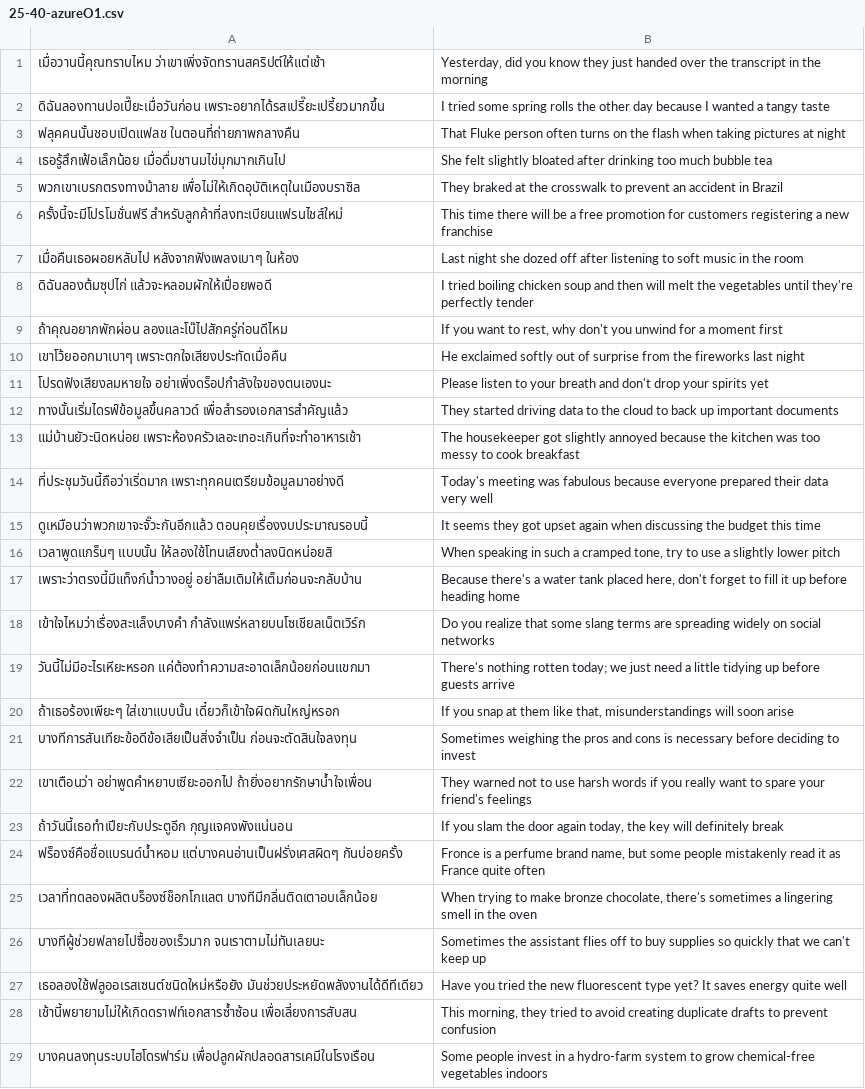
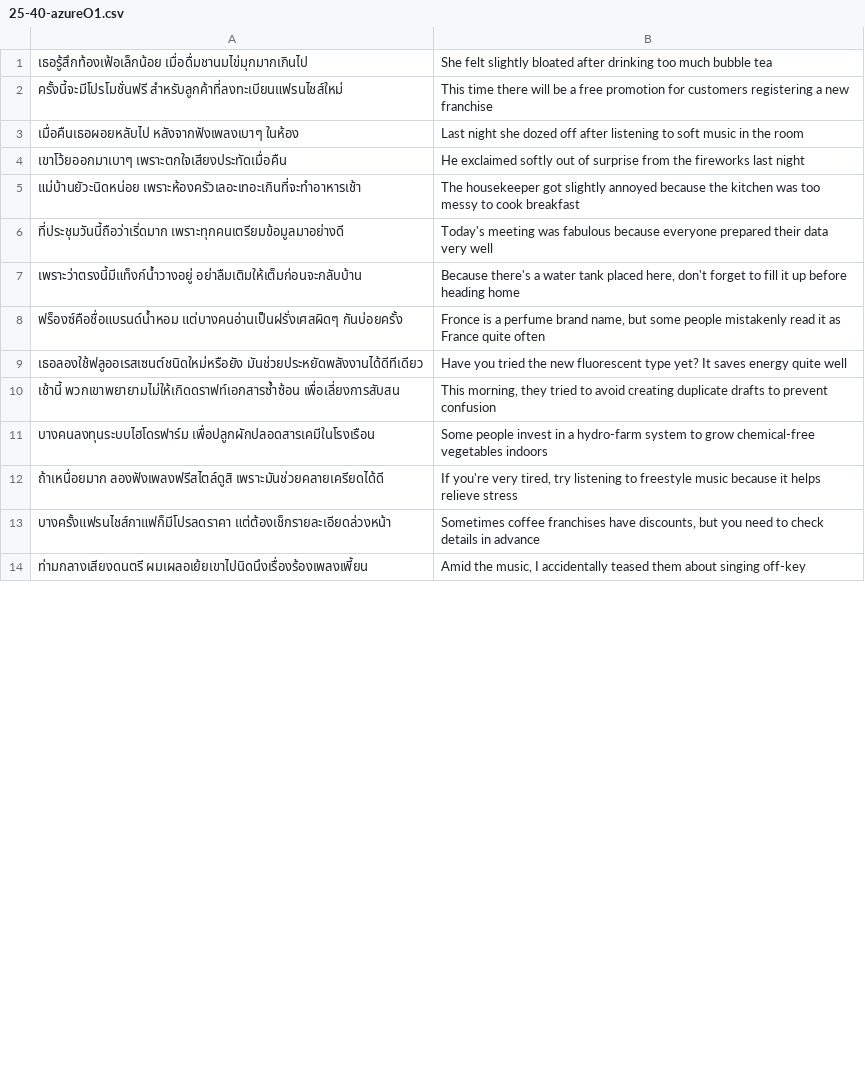
Before and after one commit to dubbing-ai/DatasetGen, a CSV file: generated/25-40-azureO1.csv, drawn as a sheet; only a part is shown; the shorter side is filled out with more unchanged rows; the diff covers the shown part only.

Commit message:
reviewed_25-40-azureO1

```diff
--- a/generated/25-40-azureO1.csv
+++ b/generated/25-40-azureO1.csv
@@ -1,29 +1,11 @@
-"เมื่อวานนี้คุณทราบไหม ว่าเขาเพิ่งจัดทรานสคริปต์ให้แต่เช้า","Yesterday, did you know they just handed over the transcript in the morning"
-"ดิฉันลองทานปอเปี๊ยะเมื่อวันก่อน เพราะอยากได้รสเปรี๊ยะเปรี้ยวมากขึ้น","I tried some spring rolls the other day because I wanted a tangy taste"
-"ฟลุคคนนั้นชอบเปิดแฟลช ในตอนที่ถ่ายภาพกลางคืน","That Fluke person often turns on the flash when taking pictures at night"
-"เธอรู้สึกเฟ้อเล็กน้อย เมื่อดื่มชานมไข่มุกมากเกินไป","She felt slightly bloated after drinking too much bubble tea"
-"พวกเขาเบรกตรงทางม้าลาย เพื่อไม่ให้เกิดอุบัติเหตุในเมืองบราซิล","They braked at the crosswalk to prevent an accident in Brazil"
+"เธอรู้สึกท้องเฟ้อเล็กน้อย เมื่อดื่มชานมไข่มุกมากเกินไป","She felt slightly bloated after drinking too much bubble tea"
 "ครั้งนี้จะมีโปรโมชั่นฟรี สำหรับลูกค้าที่ลงทะเบียนแฟรนไชส์ใหม่","This time there will be a free promotion for customers registering a new franchise"
 "เมื่อคืนเธอผอยหลับไป หลังจากฟังเพลงเบาๆ ในห้อง","Last night she dozed off after listening to soft music in the room"
-"ดิฉันลองต้มซุปไก่ แล้วจะหลอมผักให้เปื่อยพอดี","I tried boiling chicken soup and then will melt the vegetables until they're perfectly tender"
-"ถ้าคุณอยากพักผ่อน ลองและโบ๊ไปสักครู่ก่อนดีไหม","If you want to rest, why don't you unwind for a moment first"
 "เขาโว้ยออกมาเบาๆ เพราะตกใจเสียงประทัดเมื่อคืน","He exclaimed softly out of surprise from the fireworks last night"
-"โปรดฟังเสียงลมหายใจ อย่าเพิ่งดร็อปกำลังใจของตนเองนะ","Please listen to your breath and don't drop your spirits yet"
-"ทางนั้นเริ่มไดรฟ์ข้อมูลขึ้นคลาวด์ เพื่อสำรองเอกสารสำคัญแล้ว","They started driving data to the cloud to back up important documents"
 "แม่บ้านยัวะนิดหน่อย เพราะห้องครัวเลอะเทอะเกินที่จะทำอาหารเช้า","The housekeeper got slightly annoyed because the kitchen was too messy to cook breakfast"
 "ที่ประชุมวันนี้ถือว่าเริ่ดมาก เพราะทุกคนเตรียมข้อมูลมาอย่างดี","Today's meeting was fabulous because everyone prepared their data very well"
-"ดูเหมือนว่าพวกเขาจะจั๊วะกันอีกแล้ว ตอนคุยเรื่องงบประมาณรอบนี้","It seems they got upset again when discussing the budget this time"
-"เวลาพูดแกร็นๆ แบบนั้น ให้ลองใช้โทนเสียงต่ำลงนิดหน่อยสิ","When speaking in such a cramped tone, try to use a slightly lower pitch"
 "เพราะว่าตรงนี้มีแท็งก์น้ำวางอยู่ อย่าลืมเติมให้เต็มก่อนจะกลับบ้าน","Because there's a water tank placed here, don't forget to fill it up before heading home"
-"เข้าใจไหมว่าเรื่องสะแล็งบางคำ กำลังแพร่หลายบนโซเชียลเน็ตเวิร์ก","Do you realize that some slang terms are spreading widely on social networks"
-"วันนี้ไม่มีอะไรเหียะหรอก แค่ต้องทำความสะอาดเล็กน้อยก่อนแขกมา","There's nothing rotten today; we just need a little tidying up before guests arrive"
-"ถ้าเธอร้องเพียะๆ ใส่เขาแบบนั้น เดี๋ยวก็เข้าใจผิดกันใหญ่หรอก","If you snap at them like that, misunderstandings will soon arise"
-"บางทีการสันเทียะข้อดีข้อเสียเป็นสิ่งจำเป็น ก่อนจะตัดสินใจลงทุน","Sometimes weighing the pros and cons is necessary before deciding to invest"
-"เขาเตือนว่า อย่าพูดคำหยาบเซียะออกไป ถ้ายิ่งอยากรักษาน้ำใจเพื่อน","They warned not to use harsh words if you really want to spare your friend's feelings"
-"ถ้าวันนี้เธอทำเปียะกับประตูอีก กุญแจคงพังแน่นอน","If you slam the door again today, the key will definitely break"
 "ฟร็องซ์คือชื่อแบรนด์น้ำหอม แต่บางคนอ่านเป็นฝรั่งเศสผิดๆ กันบ่อยครั้ง","Fronce is a perfume brand name, but some people mistakenly read it as France quite often"
-"เวลาที่ทดลองผลิตบร็องซ์ช็อกโกแลต บางทีมีกลิ่นติดเตาอบเล็กน้อย","When trying to make bronze chocolate, there's sometimes a lingering smell in the oven"
-"บางทีผู้ช่วยฟลายไปซื้อของเร็วมาก จนเราตามไม่ทันเลยนะ","Sometimes the assistant flies off to buy supplies so quickly that we can't keep up"
 "เธอลองใช้ฟลูออเรสเซนต์ชนิดใหม่หรือยัง มันช่วยประหยัดพลังงานได้ดีทีเดียว","Have you tried the new fluorescent type yet? It saves energy quite well"
-"เช้านี้พยายามไม่ให้เกิดดราฟท์เอกสารซ้ำซ้อน เพื่อเลี่ยงการสับสน","This morning, they tried to avoid creating duplicate drafts to prevent confusion"
+"เช้านี้ พวกเขาพยายามไม่ให้เกิดดราฟท์เอกสารซ้ำซ้อน เพื่อเลี่ยงการสับสน","This morning, they tried to avoid creating duplicate drafts to prevent confusion"
 "บางคนลงทุนระบบไฮโดรฟาร์ม เพื่อปลูกผักปลอดสารเคมีในโรงเรือน","Some people invest in a hydro-farm system to grow chemical-free vegetables indoors"
```
Also changed, not shown: 6 removed rows and 1 edited cell elsewhere in this file.
